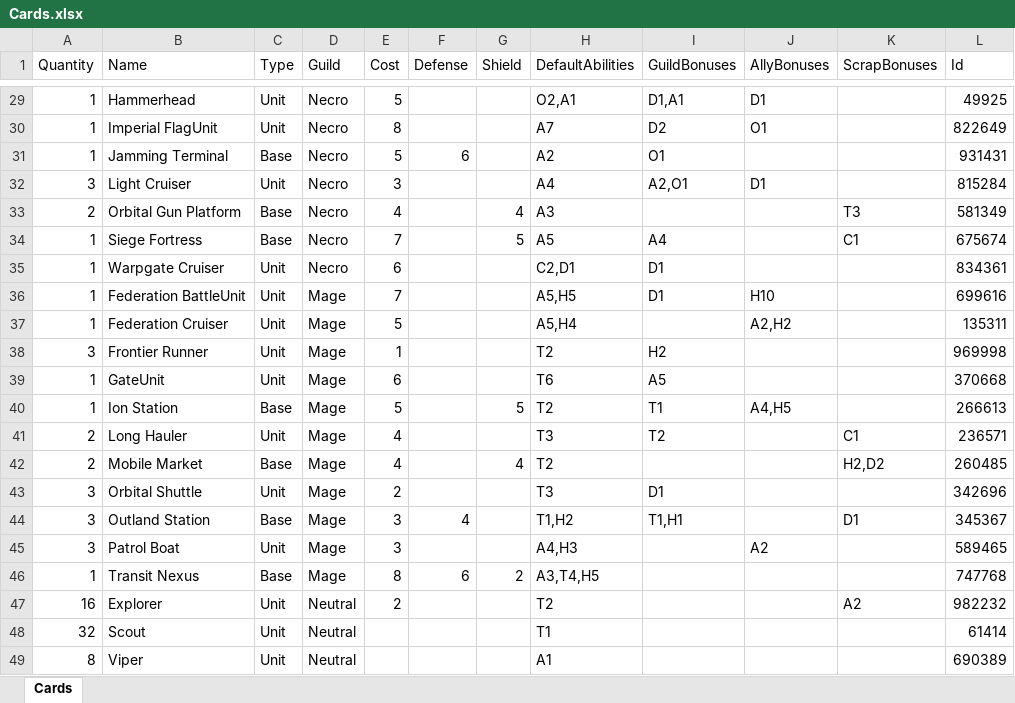
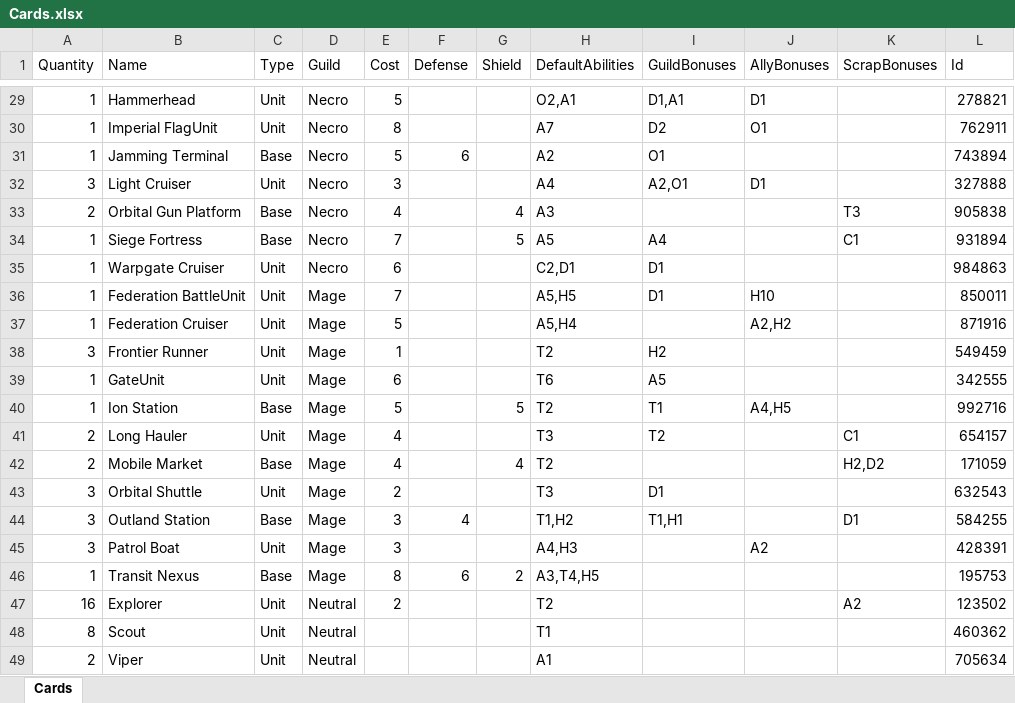
Before and after one commit to creepyLANguy/MechsAndMagesPrototype, an Excel workbook: Cards.xlsx, sheet Cards, drawn as a sheet; only a part is shown, gaps mark what is left out; values as stored, in another font and other column widths than the file's, no borders; table styles not drawn; the diff covers the shown part only; the diff names each change by its address in the sheet, - before the commit and + after, or states it on an @@ line.

Commit message:
Read in all cards.

```diff
--- a/Cards.xlsx (sheet Cards)
+++ b/Cards.xlsx (sheet Cards)
-L29 (Id): 49925
+L29 (Id): 278821
-L30 (Id): 822649
+L30 (Id): 762911
-L31 (Id): 931431
+L31 (Id): 743894
-L32 (Id): 815284
+L32 (Id): 327888
-L33 (Id): 581349
+L33 (Id): 905838
-L34 (Id): 675674
+L34 (Id): 931894
-L35 (Id): 834361
+L35 (Id): 984863
-L36 (Id): 699616
+L36 (Id): 850011
-L37 (Id): 135311
+L37 (Id): 871916
-L38 (Id): 969998
+L38 (Id): 549459
-L39 (Id): 370668
+L39 (Id): 342555
-L40 (Id): 266613
+L40 (Id): 992716
-L41 (Id): 236571
+L41 (Id): 654157
-L42 (Id): 260485
+L42 (Id): 171059
-L43 (Id): 342696
+L43 (Id): 632543
-L44 (Id): 345367
+L44 (Id): 584255
-L45 (Id): 589465
+L45 (Id): 428391
-L46 (Id): 747768
+L46 (Id): 195753
-L47 (Id): 982232
+L47 (Id): 123502
-A48 (Quantity): 32
+A48 (Quantity): 8
-L48 (Id): 61414
+L48 (Id): 460362
-A49 (Quantity): 8
+A49 (Quantity): 2
-L49 (Id): 690389
+L49 (Id): 705634
```
Also changed, not shown: 28 edited cells elsewhere in this sheet, 23 other files.
